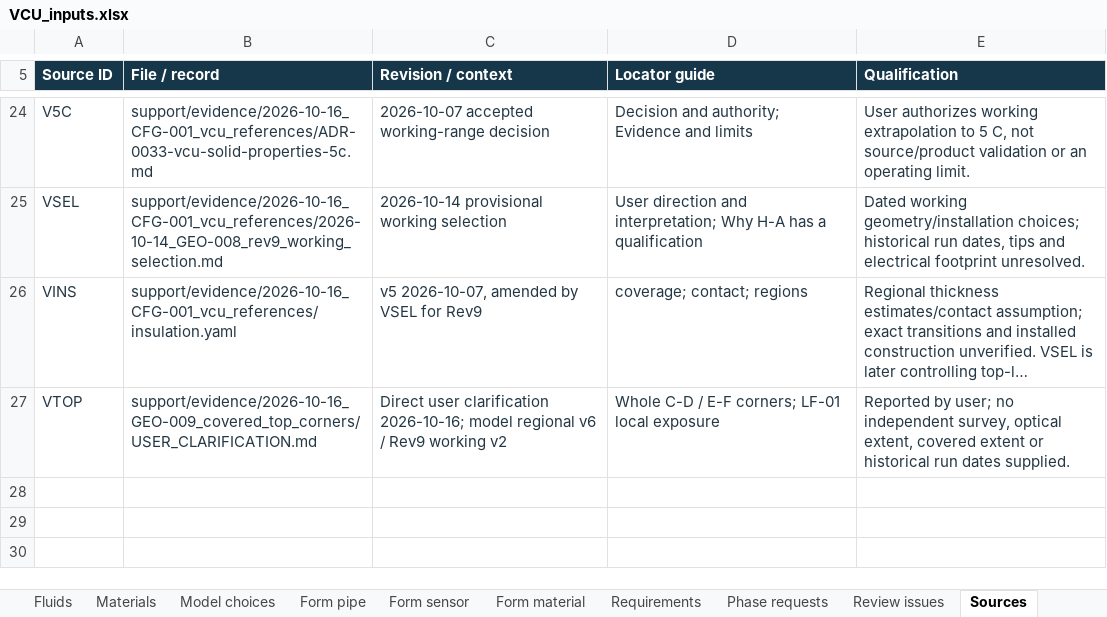
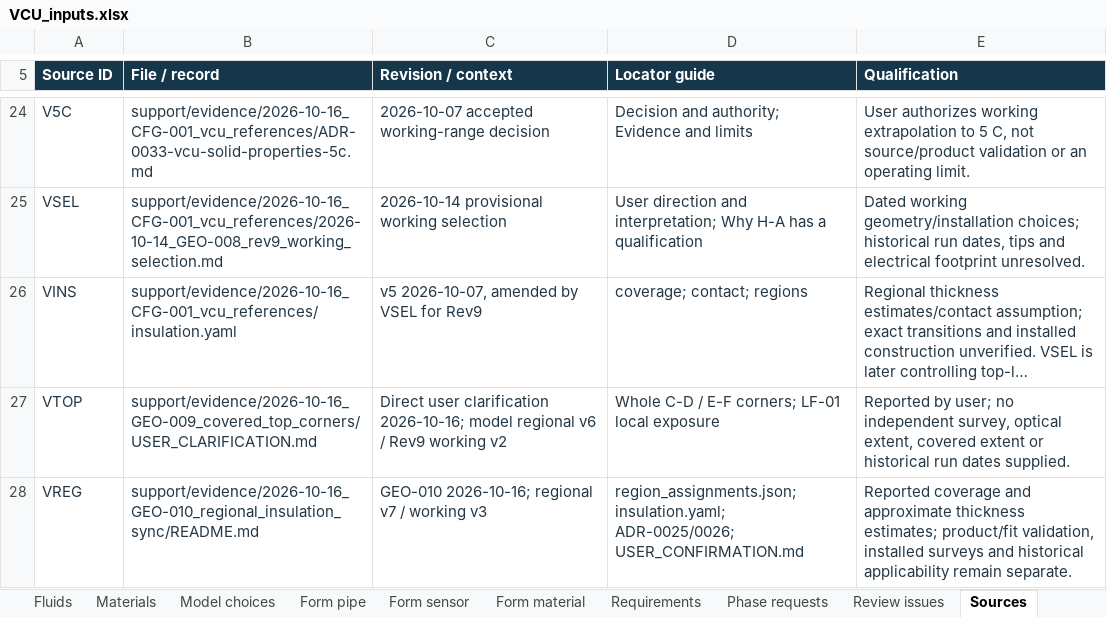
Before and after one commit to Andresfierro231/Trident-Flow-Loop-Documented-Geometry, an Excel workbook: VCU_inputs.xlsx, sheet Sources, drawn as a sheet; only a part is shown, gaps mark what is left out; long unchanged cells end in …; values as stored, in another font and other column widths than the file's, no borders; table styles not drawn; the diff names each change by its address in the sheet, - before the commit and + after, or states it on an @@ line.

Commit message:
Synchronize all VCU insulation regions and reported thicknesses

```diff
--- a/VCU_inputs.xlsx (sheet Sources)
+++ b/VCU_inputs.xlsx (sheet Sources)
+row 28: VREG | support/evidence/2026-10-16_GEO-010_regional_insulation_sync/README.md | GEO-010 2026-10-16; regional v7 / working v3 | region_assignments.json; insulation.yaml; ADR-0025/0026; USER_CONFIRMATION.md | Reported coverage and approximate thickness estimates; product/fit validation, installed surveys and historical applicability remain separate.
```
Also changed, not shown: sheet Insulation regions, sheet Requirements, sheet Form pipe, sheet Materials, sheet Start, 35 other files.
